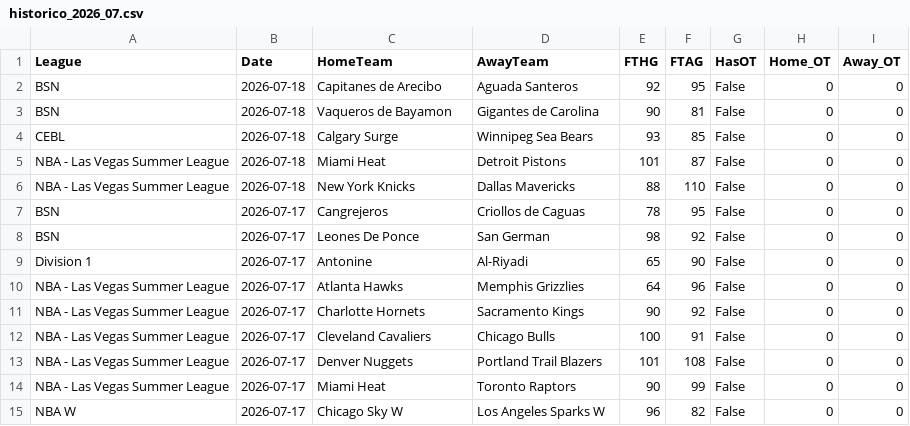
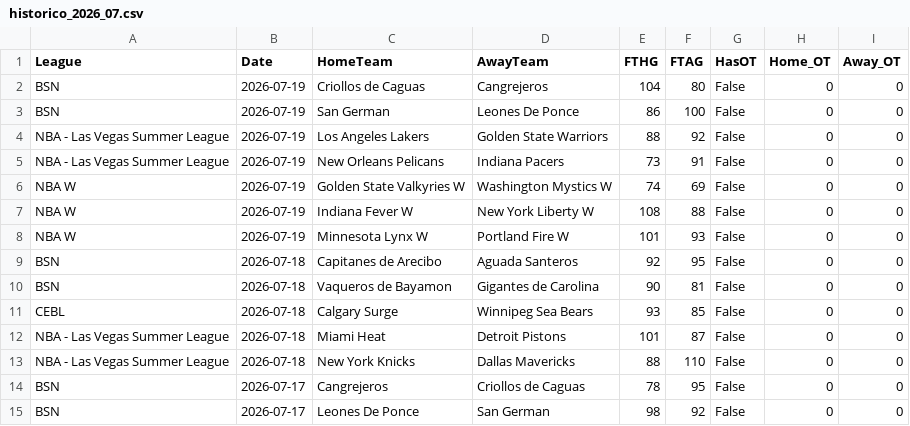
Before and after one commit to MatiasEspildora/pulpo-paul-bot, a CSV file: historico_mensual/basketball/historico_2026_07.csv, drawn as a sheet; only a part is shown; the shorter side is filled out with more unchanged rows.

```diff
--- a/historico_mensual/basketball/historico_2026_07.csv
+++ b/historico_mensual/basketball/historico_2026_07.csv
@@ -1,2 +1,9 @@
 League,Date,HomeTeam,AwayTeam,FTHG,FTAG,HasOT,Home_OT,Away_OT
+BSN,2026-07-19,Criollos de Caguas,Cangrejeros,104,80,False,0,0
+BSN,2026-07-19,San German,Leones De Ponce,86,100,False,0,0
+NBA - Las Vegas Summer League,2026-07-19,Los Angeles Lakers,Golden State Warriors,88,92,False,0,0
+NBA - Las Vegas Summer League,2026-07-19,New Orleans Pelicans,Indiana Pacers,73,91,False,0,0
+NBA W,2026-07-19,Golden State Valkyries W,Washington Mystics W,74,69,False,0,0
+NBA W,2026-07-19,Indiana Fever W,New York Liberty W,108,88,False,0,0
+NBA W,2026-07-19,Minnesota Lynx W,Portland Fire W,101,93,False,0,0
 BSN,2026-07-18,Capitanes de Arecibo,Aguada Santeros,92,95,False,0,0
```
Also changed, not shown: historico_mensual/football/historico_2026_07.csv, 4 other files.
